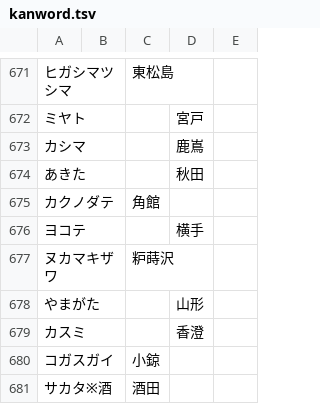
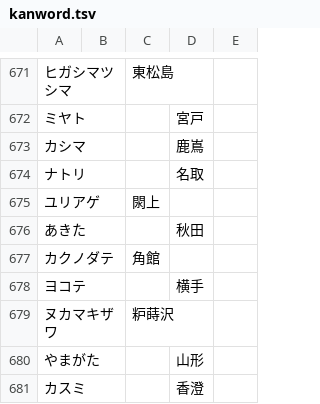
Before and after one commit to ooblog/LTsv10kanedit, a TSV file: kanword.tsv, drawn as a sheet; only a part is shown, gaps mark what is left out; the shorter side is filled out with more unchanged rows; the diff names each change by its address in the sheet, - before the commit and + after, or states it on an @@ line.

```diff
--- a/kanword.tsv
+++ b/kanword.tsv
+row 674: ナトリ |  |  | 名取
+row 675: ユリアゲ |  | 閖上
```
Also changed, not shown: LTsv/LTsv_glyph.tsv, 1 other file.
